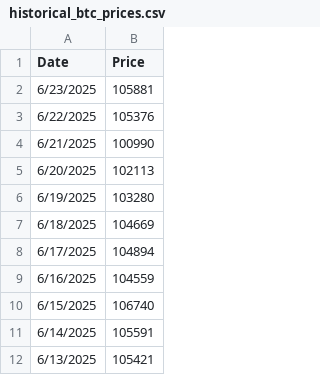
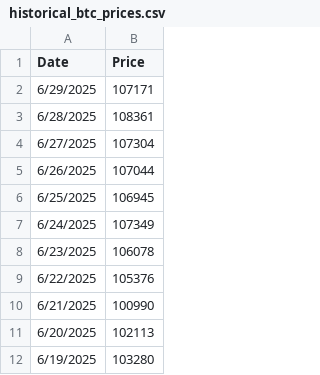
Before and after one commit to mjamiv/btc_tracker, a CSV file: historical_btc_prices.csv, drawn as a sheet; only a part is shown; the shorter side is filled out with more unchanged rows.

Commit message:
Update historical_btc_prices.csv

```diff
--- a/historical_btc_prices.csv
+++ b/historical_btc_prices.csv
@@ -1,3 +1,9 @@
 Date,Price
-6/23/2025,105881
+6/29/2025,107171
+6/28/2025,108361
+6/27/2025,107304
+6/26/2025,107044
+6/25/2025,106945
+6/24/2025,107349
+6/23/2025,106078
 6/22/2025,105376
```
